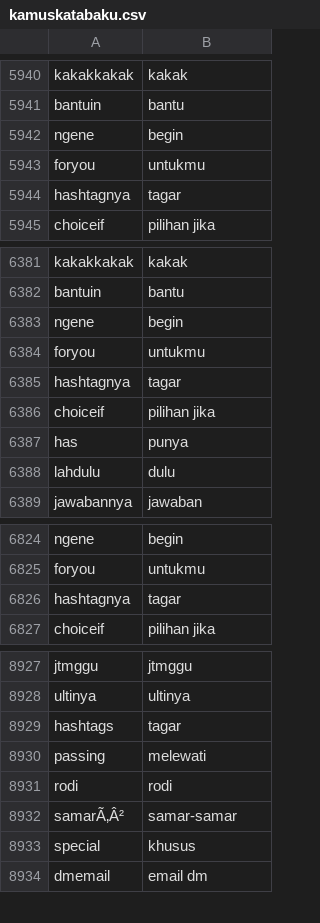
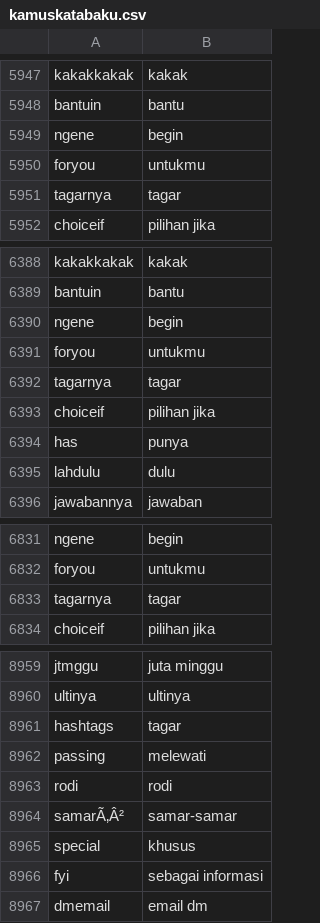
Before and after one commit to go0se05/PI, a CSV file: kamuskatabaku.csv, drawn as a sheet; only a part is shown, gaps mark what is left out; addresses are those after the commit; the diff covers the shown part only; the diff names each change by its address in the sheet, - before the commit and + after, or states it on an @@ line.

```diff
--- a/kamuskatabaku.csv
+++ b/kamuskatabaku.csv
-A5951: hashtagnya
+A5951: tagarnya
-A6392: hashtagnya
+A6392: tagarnya
-A6833: hashtagnya
+A6833: tagarnya
-B8959: jtmggu
+B8959: juta minggu
+row 8966: fyi | sebagai informasi
```
Also changed, not shown: 33 added rows, 1 removed row and 6 edited cells elsewhere in this file.
